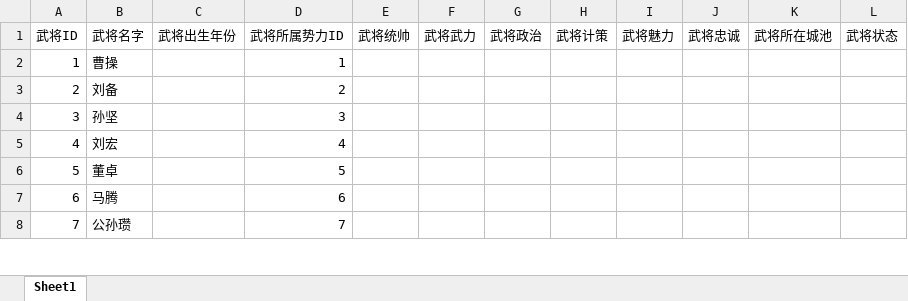
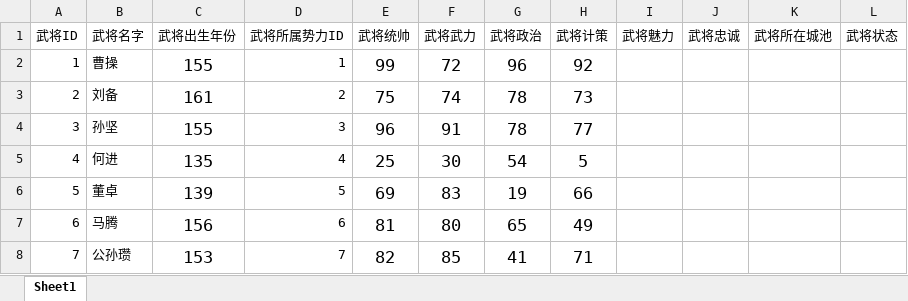
Before and after one commit to 1-518/Three-Kindoms, an Excel workbook: code/数据库设计/武将设计.xlsx, sheet Sheet1, drawn as a sheet; only a part is shown; values as stored, in another font and other column widths than the file's, no borders; removed rows and columns are numbered as before the commit, all else as after; the diff covers the shown part only; the diff names each change by its address in the sheet, - before the commit and + after, or states it on an @@ line.

Commit message:
update

```diff
--- a/code/数据库设计/武将设计.xlsx (sheet Sheet1)
+++ b/code/数据库设计/武将设计.xlsx (sheet Sheet1)
-C2 (武将出生年份): (empty)
+C2 (武将出生年份): 155
-E2 (武将统帅): (empty)
+E2 (武将统帅): 99
-F2 (武将武力): (empty)
+F2 (武将武力): 72
-G2 (武将政治): (empty)
+G2 (武将政治): 96
-H2 (武将计策): (empty)
+H2 (武将计策): 92
-C3 (武将出生年份): (empty)
+C3 (武将出生年份): 161
-E3 (武将统帅): (empty)
+E3 (武将统帅): 75
-F3 (武将武力): (empty)
+F3 (武将武力): 74
-G3:G4 (武将政治): (empty)
+G3:G4 (武将政治): 78
-H3 (武将计策): (empty)
+H3 (武将计策): 73
-C4 (武将出生年份): (empty)
+C4 (武将出生年份): 155
-E4 (武将统帅): (empty)
+E4 (武将统帅): 96
-F4 (武将武力): (empty)
+F4 (武将武力): 91
-H4 (武将计策): (empty)
+H4 (武将计策): 77
-row 5: 4 | 刘宏 |  | 4
+row 5: 4 | 何进 | 135 | 4 | 25 | 30 | 54 | 5
-C6 (武将出生年份): (empty)
+C6 (武将出生年份): 139
-E6 (武将统帅): (empty)
+E6 (武将统帅): 69
-F6 (武将武力): (empty)
+F6 (武将武力): 83
-G6 (武将政治): (empty)
+G6 (武将政治): 19
-H6 (武将计策): (empty)
+H6 (武将计策): 66
-C7 (武将出生年份): (empty)
+C7 (武将出生年份): 156
-E7 (武将统帅): (empty)
+E7 (武将统帅): 81
-F7 (武将武力): (empty)
+F7 (武将武力): 80
-G7 (武将政治): (empty)
+G7 (武将政治): 65
-H7 (武将计策): (empty)
+H7 (武将计策): 49
-C8 (武将出生年份): (empty)
+C8 (武将出生年份): 153
-E8 (武将统帅): (empty)
+E8 (武将统帅): 82
-F8 (武将武力): (empty)
+F8 (武将武力): 85
-G8 (武将政治): (empty)
+G8 (武将政治): 41
-H8 (武将计策): (empty)
+H8 (武将计策): 71
```
Also changed, not shown: 205 added rows, 1 removed row, 11 edited cells, cell formats and row numbers in column A elsewhere in this sheet.
